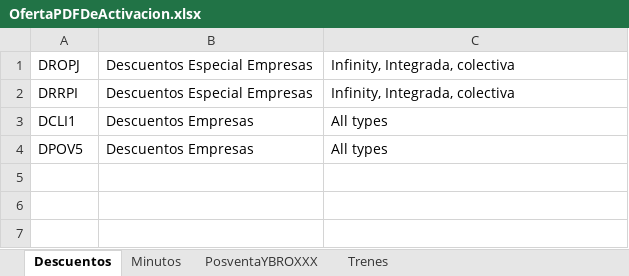
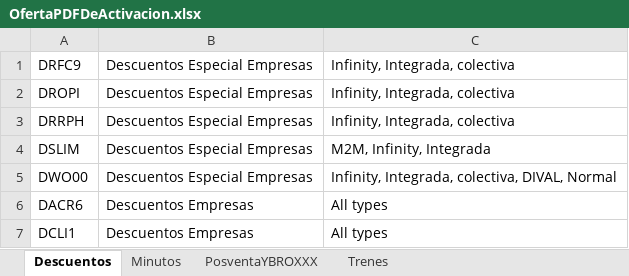
Before and after one commit to ahm22508/Automation_Oferta_And_Anexion_De_Cif_Cases, an Excel workbook: OfertaPDFDeActivacion.xlsx, sheet Descuentos, drawn as a sheet; values as stored, in another font and other column widths than the file's, no borders; removed rows and columns are numbered as before the commit, all else as after; the diff names each change by its address in the sheet, - before the commit and + after, or states it on an @@ line.

```diff
--- a/OfertaPDFDeActivacion.xlsx (sheet Descuentos)
+++ b/OfertaPDFDeActivacion.xlsx (sheet Descuentos)
+row 1: DRFC9 | Descuentos Especial Empresas | Infinity, Integrada, colectiva
-A2: DROPJ
+A2: DROPI
-A3: DRRPI
+A3: DRRPH
+row 4: DSLIM | Descuentos Especial Empresas | M2M, Infinity, Integrada
+row 5: DWO00 | Descuentos Especial Empresas | Infinity, Integrada, colectiva, DIVAL, Normal
+row 6: DACR6 | Descuentos Empresas | All types
-row 4: DPOV5 | Descuentos Empresas | All types
```
Also changed, not shown: sheet Minutos, sheet Trenes, sheet PosventaYBROXXX, PlantillaCM.xlsx, 9 other files.
